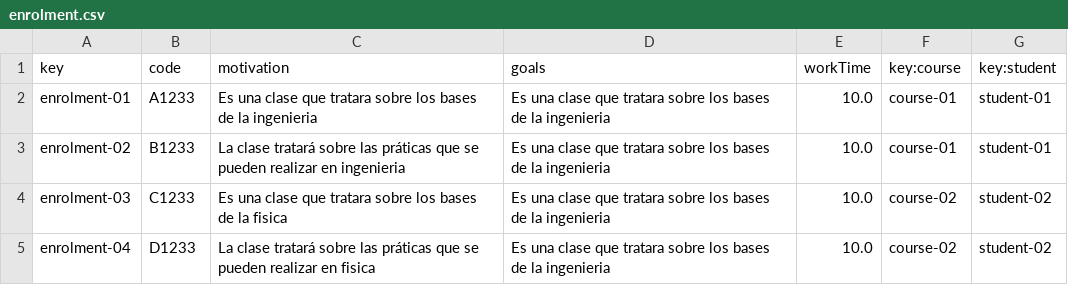
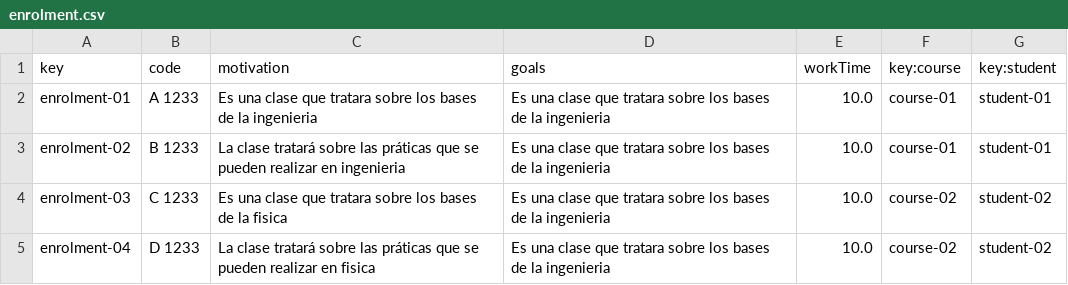
Before and after one commit to JuanluRM/acme-G11-DP2, a CSV file: Acme-L3-D01-23.1.0/src/main/webapp/WEB-INF/resources/sample-data/enrolment.csv, drawn as a sheet.

```diff
--- a/Acme-L3-D01-23.1.0/src/main/webapp/WEB-INF/resources/sample-data/enrolment.csv
+++ b/Acme-L3-D01-23.1.0/src/main/webapp/WEB-INF/resources/sample-data/enrolment.csv
@@ -1,5 +1,5 @@
 key,code,motivation,goals,workTime,key:course,key:student
-enrolment-01,A1233,Es una clase que tratara sobre los bases de la ingenieria,Es una clase que tratara sobre los bases de la ingenieria,10.0,course-01,student-01
-enrolment-02,B1233,La clase tratará sobre las práticas que se pueden realizar en ingenieria,Es una clase que tratara sobre los bases de la ingenieria,10.0,course-01,student-01
-enrolment-03,C1233,Es una clase que tratara sobre los bases de la fisica,Es una clase que tratara sobre los bases de la ingenieria,10.0,course-02,student-02
-enrolment-04,D1233,La clase tratará sobre las práticas que se pueden realizar en fisica,Es una clase que tratara sobre los bases de la ingenieria,10.0,course-02,student-02
+enrolment-01,A 1233,Es una clase que tratara sobre los bases de la ingenieria,Es una clase que tratara sobre los bases de la ingenieria,10.0,course-01,student-01
+enrolment-02,B 1233,La clase tratará sobre las práticas que se pueden realizar en ingenieria,Es una clase que tratara sobre los bases de la ingenieria,10.0,course-01,student-01
+enrolment-03,C 1233,Es una clase que tratara sobre los bases de la fisica,Es una clase que tratara sobre los bases de la ingenieria,10.0,course-02,student-02
+enrolment-04,D 1233,La clase tratará sobre las práticas que se pueden realizar en fisica,Es una clase que tratara sobre los bases de la ingenieria,10.0,course-02,student-02
```
Also changed, not shown: Acme-L3-D01-23.1.0/src/main/webapp/WEB-INF/resources/sample-data/practicum.csv, Acme-L3-D01-23.1.0/src/main/webapp/WEB-INF/resources/sample-data/practicum_session.csv, 9 other files.
